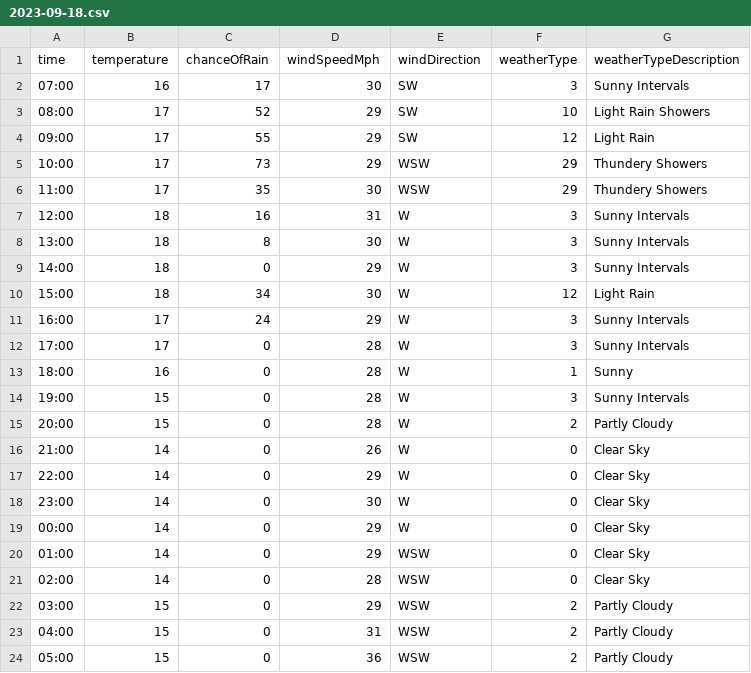
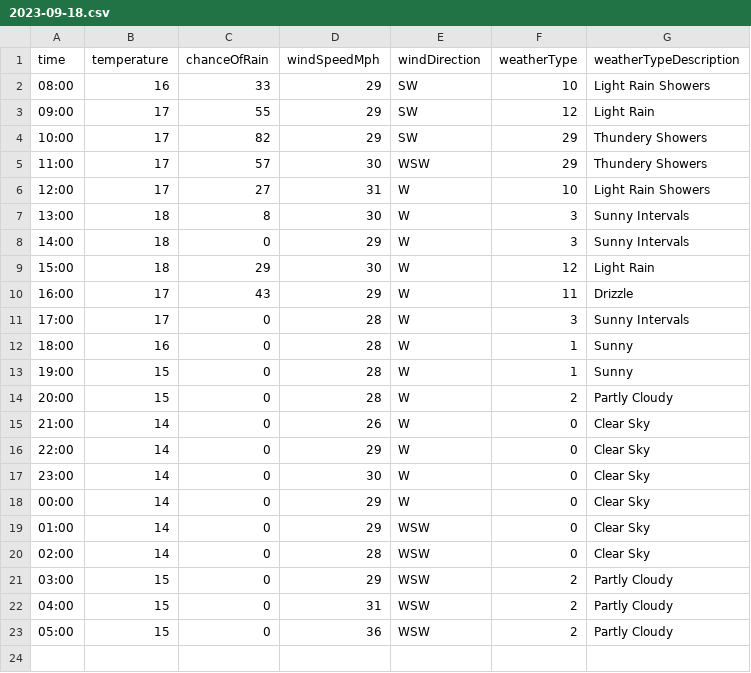
Before and after one commit to djcarter85/studland, a CSV file: _data/weather/2023-09-18.csv, drawn as a sheet.

Commit message:
c3e3a099-dda5-4c42-a3a1-0965e0857046

```diff
--- a/_data/weather/2023-09-18.csv
+++ b/_data/weather/2023-09-18.csv
@@ -1,15 +1,14 @@
 time,temperature,chanceOfRain,windSpeedMph,windDirection,weatherType,weatherTypeDescription
-07:00,16,17,30,SW,3,Sunny Intervals
-08:00,17,52,29,SW,10,Light Rain Showers
+08:00,16,33,29,SW,10,Light Rain Showers
 09:00,17,55,29,SW,12,Light Rain
-10:00,17,73,29,WSW,29,Thundery Showers
-11:00,17,35,30,WSW,29,Thundery Showers
-12:00,18,16,31,W,3,Sunny Intervals
+10:00,17,82,29,SW,29,Thundery Showers
+11:00,17,57,30,WSW,29,Thundery Showers
+12:00,17,27,31,W,10,Light Rain Showers
 13:00,18,8,30,W,3,Sunny Intervals
 14:00,18,0,29,W,3,Sunny Intervals
-15:00,18,34,30,W,12,Light Rain
-16:00,17,24,29,W,3,Sunny Intervals
+15:00,18,29,30,W,12,Light Rain
+16:00,17,43,29,W,11,Drizzle
 17:00,17,0,28,W,3,Sunny Intervals
 18:00,16,0,28,W,1,Sunny
-19:00,15,0,28,W,3,Sunny Intervals
+19:00,15,0,28,W,1,Sunny
 20:00,15,0,28,W,2,Partly Cloudy
```
